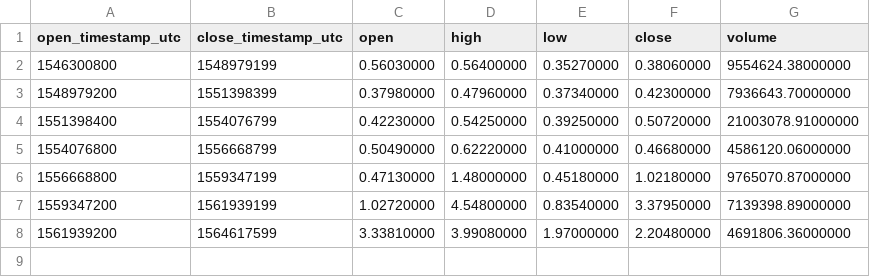
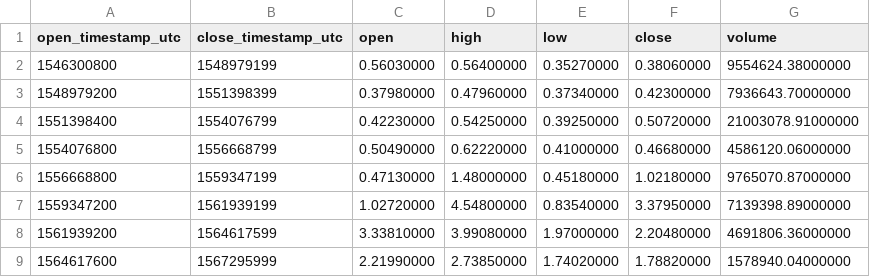
Before and after one commit to cryptobigbro/binance-LINKTUSD, a CSV file: binance-LINKTUSD-1M.csv, drawn as a sheet.

```diff
--- a/binance-LINKTUSD-1M.csv
+++ b/binance-LINKTUSD-1M.csv
@@ -8 +8,2 @@ open_timestamp_utc,close_timestamp_utc,open,high,low,close,volume
 1561939200,1564617599,3.33810000,3.99080000,1.97000000,2.20480000,4691806.36000000
+1564617600,1567295999,2.21990000,2.73850000,1.74020000,1.78820000,1578940.04000000
```
Also changed, not shown: binance-LINKTUSD-1d.csv, binance-LINKTUSD-1h.csv.
